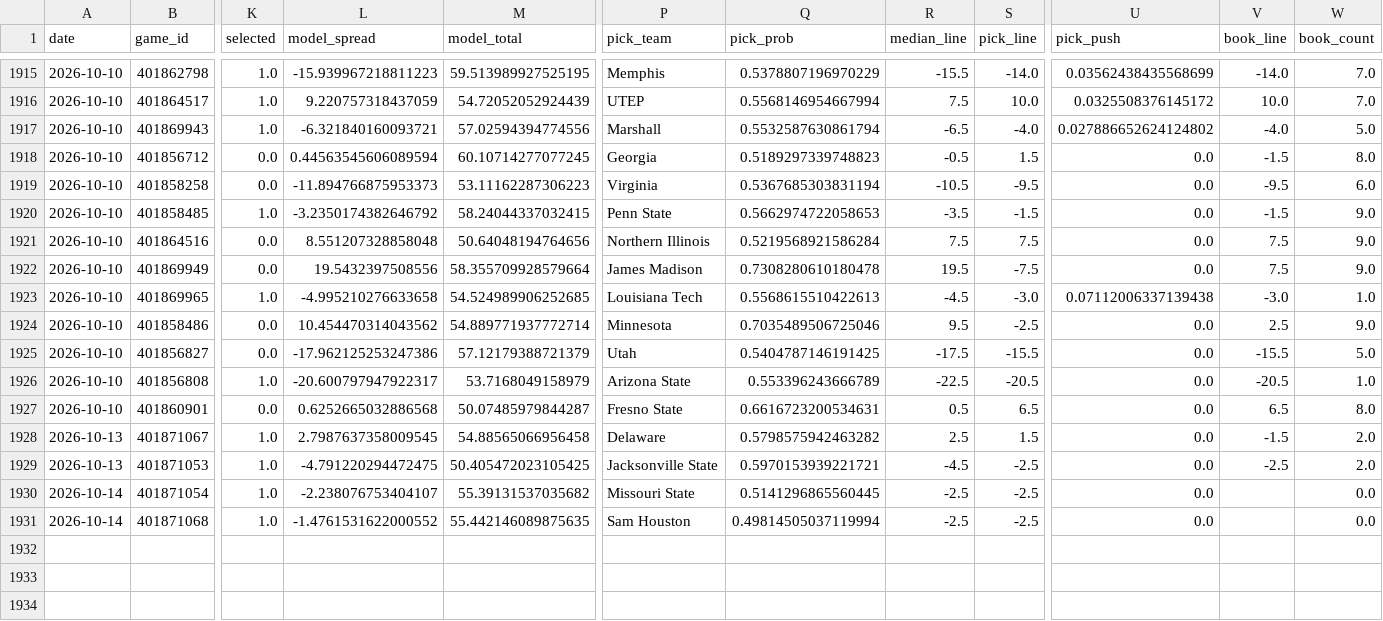
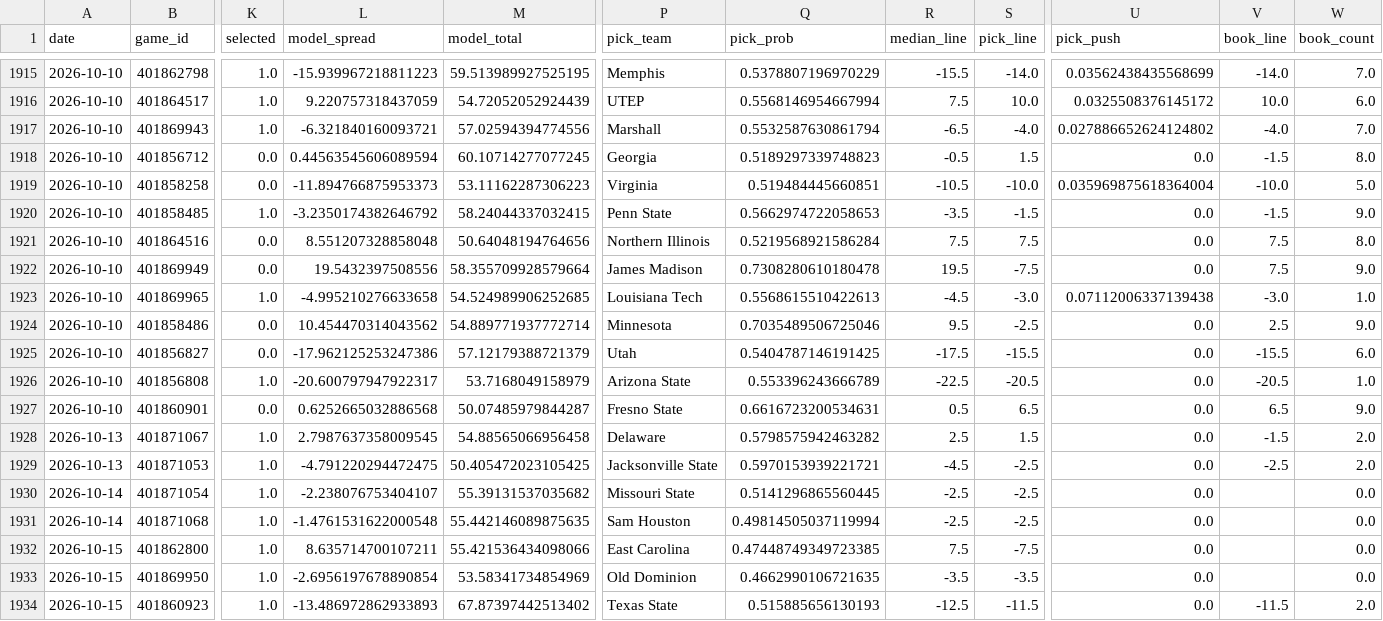
Before and after one commit to azcal/mbm-ncaaf, a CSV file: logs/predictions.csv, drawn as a sheet; only a part is shown, gaps mark what is left out; rows hold the shown columns only; the diff covers the shown part only; the diff names each change by its address in the sheet, - before the commit and + after, or states it on an @@ line.

```diff
--- a/logs/predictions.csv
+++ b/logs/predictions.csv
-W1916 (book_count): 7.0
+W1916 (book_count): 6.0
-W1917 (book_count): 5.0
+W1917 (book_count): 7.0
-Q1919 (pick_prob): 0.5367685303831194
+Q1919 (pick_prob): 0.519484445660851
-S1919 (pick_line): -9.5
+S1919 (pick_line): -10.0
-U1919 (pick_push): 0.0
+U1919 (pick_push): 0.035969875618364004
-V1919 (book_line): -9.5
+V1919 (book_line): -10.0
-W1919 (book_count): 6.0
+W1919 (book_count): 5.0
-W1921 (book_count): 9.0
+W1921 (book_count): 8.0
-W1925 (book_count): 5.0
+W1925 (book_count): 6.0
-W1927 (book_count): 8.0
+W1927 (book_count): 9.0
-L1931 (model_spread): -1.4761531622000552
+L1931 (model_spread): -1.4761531622000548
+row 1932: 2026-10-15 | 401862800 | 1.0 | 8.635714700107211 | 55.421536434098066 | East Carolina | 0.47448749349723385 | 7.5 | -7.5 | 0.0 |  | 0.0
+row 1933: 2026-10-15 | 401869950 | 1.0 | -2.6956197678890854 | 53.58341734854969 | Old Dominion | 0.4662990106721635 | -3.5 | -3.5 | 0.0 |  | 0.0
+row 1934: 2026-10-15 | 401860923 | 1.0 | -13.486972862933893 | 67.87397442513402 | Texas State | 0.515885656130193 | -12.5 | -11.5 | 0.0 | -11.5 | 2.0
```
Also changed, not shown: 26 edited cells elsewhere in this file, logs/picks.csv, 2 other files.
